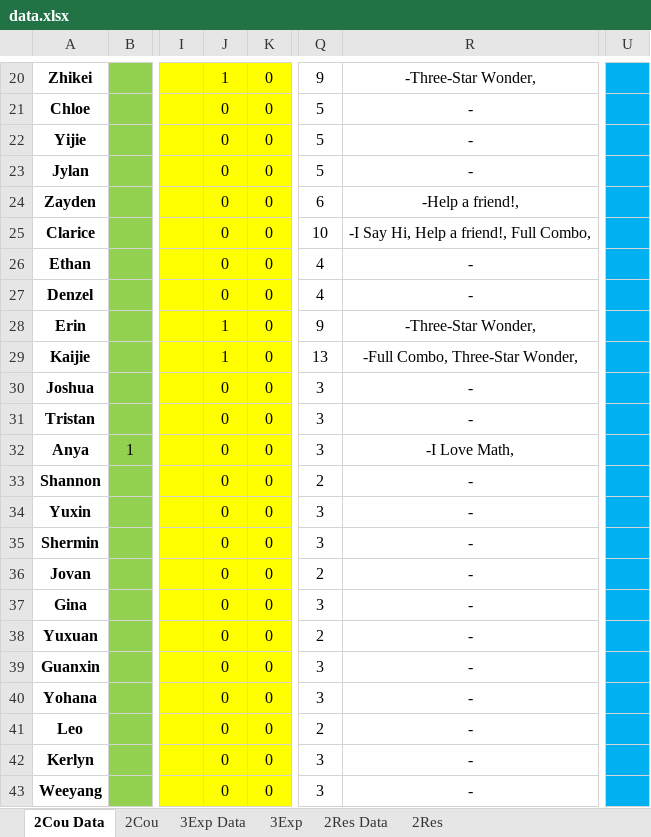
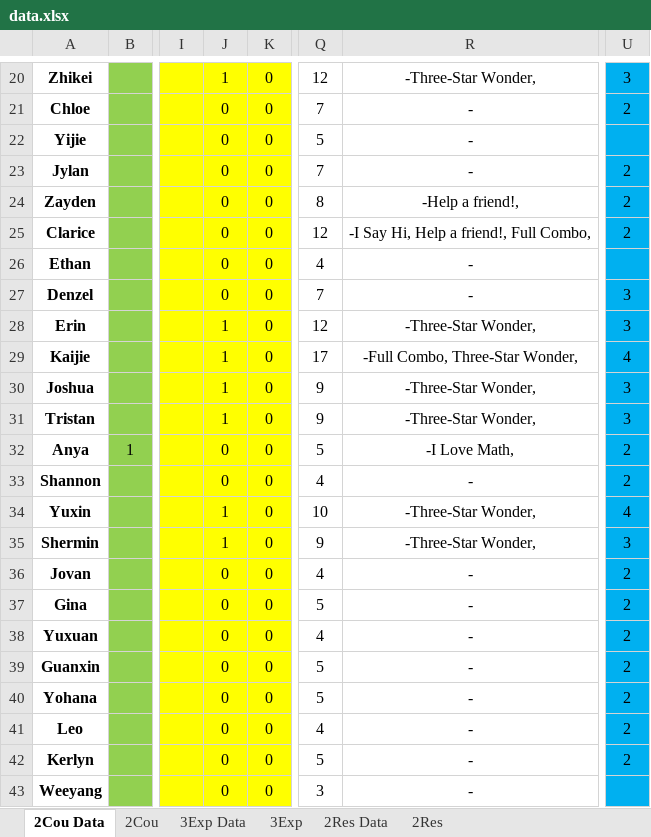
Before and after one commit to wenjunthenwj/wenjunthenwj.github.io, an Excel workbook: docs/data.xlsx, sheet 2Cou Data, drawn as a sheet; only a part is shown, gaps mark what is left out; values as stored, in another font and other column widths than the file's, no borders; the diff covers the shown part only; the diff names each change by its address in the sheet, - before the commit and + after, or states it on an @@ line.

```diff
--- a/docs/data.xlsx (sheet 2Cou Data)
+++ b/docs/data.xlsx (sheet 2Cou Data)
-Q20: 9
+Q20: 12
-U20: (empty)
+U20: 3
-Q21: 5
+Q21: 7
-U21: (empty)
+U21: 2
-Q23: 5
+Q23: 7
-U23:U25: (empty)
+U23:U25: 2
-Q24: 6
+Q24: 8
-Q25: 10
+Q25: 12
-Q27: 4
+Q27: 7
-U27:U28: (empty)
+U27:U28: 3
-Q28: 9
+Q28: 12
-Q29: 13
+Q29: 17
-U29: (empty)
+U29: 4
-J30:J31: 0
+J30:J31: 1
-Q30:Q31: 3
+Q30:Q31: 9
-R30:R31: -
+R30:R31: -Three-Star Wonder,
-U30:U31: (empty)
+U30:U31: 3
-Q32: 3
+Q32: 5
-U32:U33: (empty)
+U32:U33: 2
-Q33: 2
+Q33: 4
-J34:J35: 0
+J34:J35: 1
-Q34: 3
+Q34: 10
-R34:R35: -
+R34:R35: -Three-Star Wonder,
-U34: (empty)
+U34: 4
-Q35: 3
+Q35: 9
-U35: (empty)
+U35: 3
-Q36: 2
+Q36: 4
-U36:U42: (empty)
+U36:U42: 2
-Q37: 3
+Q37: 5
-Q38: 2
+Q38: 4
-Q39:Q40: 3
+Q39:Q40: 5
-Q41: 2
+Q41: 4
-Q42: 3
+Q42: 5
```
Also changed, not shown: 37 edited cells elsewhere in this sheet, sheet 2Cou.
